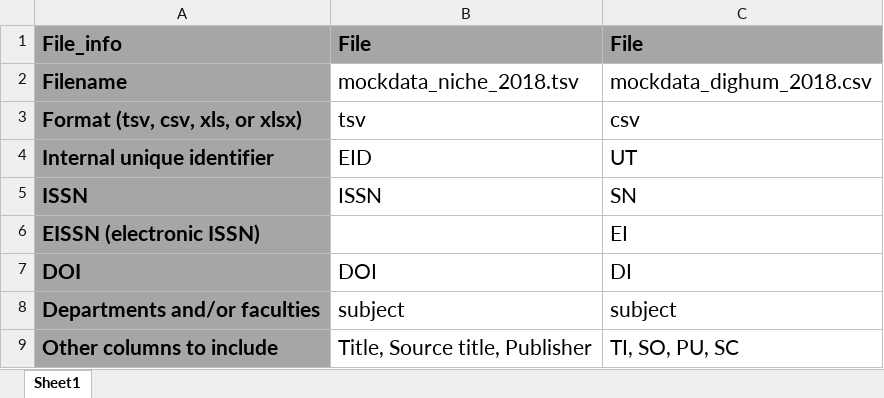
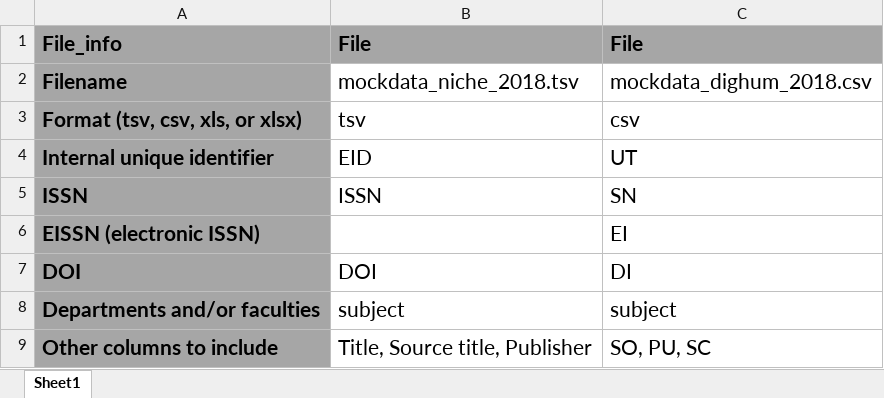
Before and after one commit to bvreede/OAmonitoring, an Excel workbook: config/config_pub_files.xlsx, sheet Sheet1, drawn as a sheet; values as stored, in another font and other column widths than the file's, no borders; the diff names each change by its address in the sheet, - before the commit and + after, or states it on an @@ line.

Commit message:
removed nonexistent column from selection

```diff
--- a/config/config_pub_files.xlsx (sheet Sheet1)
+++ b/config/config_pub_files.xlsx (sheet Sheet1)
-C9: TI, SO, PU, SC
+C9: SO, PU, SC
```
